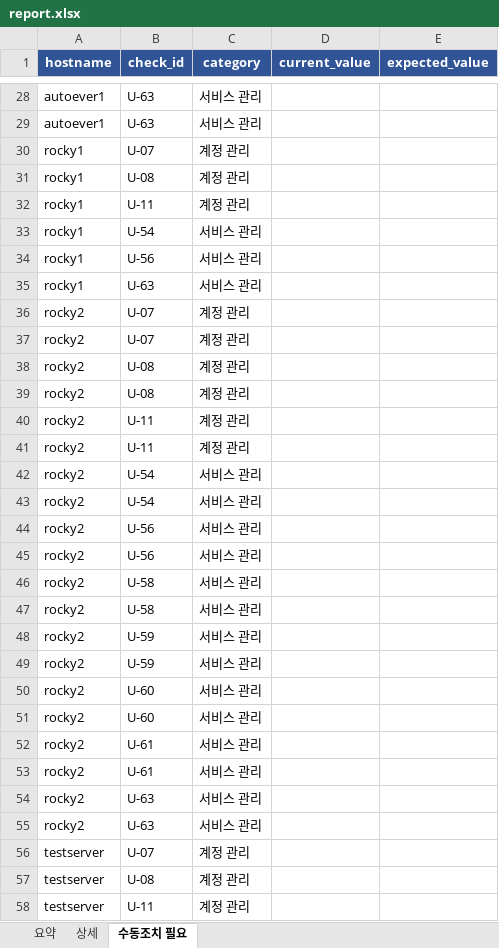
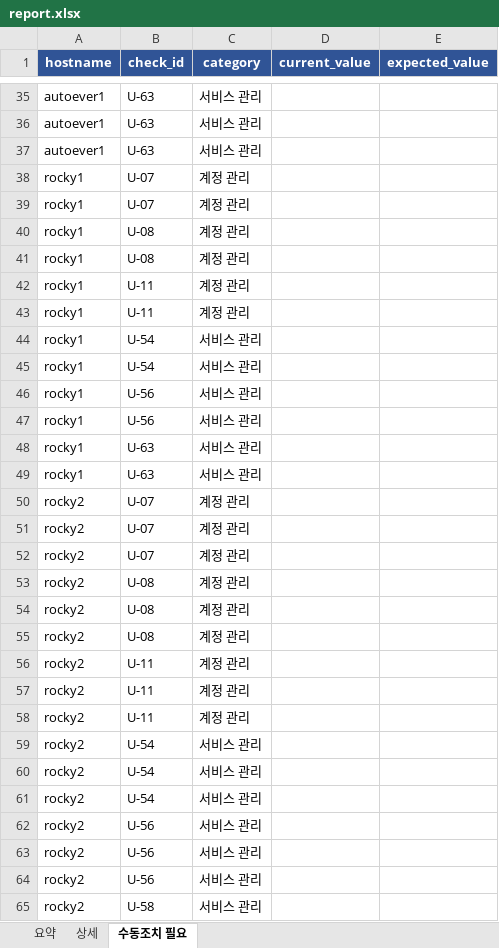
Before and after one commit to protruser/autoever-project1-system-automation, an Excel workbook: Ansible/audit_reports/report.xlsx, sheet 수동조치 필요, drawn as a sheet; only a part is shown, gaps mark what is left out; the shorter side is filled out with more unchanged rows; values as stored, in another font and other column widths than the file's, no borders; the diff covers the shown part only; the diff names each change by its address in the sheet, - before the commit and + after, or states it on an @@ line.

```diff
--- a/Ansible/audit_reports/report.xlsx (sheet 수동조치 필요)
+++ b/Ansible/audit_reports/report.xlsx (sheet 수동조치 필요)
+row 37: autoever1 | U-63 | 서비스 관리
+row 38: rocky1 | U-07 | 계정 관리
+row 41: rocky1 | U-08 | 계정 관리
+row 42: rocky1 | U-11 | 계정 관리
+row 45: rocky1 | U-54 | 서비스 관리
+row 46: rocky1 | U-56 | 서비스 관리
+row 49: rocky1 | U-63 | 서비스 관리
+row 50: rocky2 | U-07 | 계정 관리
+row 55: rocky2 | U-08 | 계정 관리
+row 56: rocky2 | U-11 | 계정 관리
+row 61: rocky2 | U-54 | 서비스 관리
+row 62: rocky2 | U-56 | 서비스 관리
```
Also changed, not shown: 25 added rows elsewhere in this sheet, sheet 상세, sheet 요약, 9 other files.
